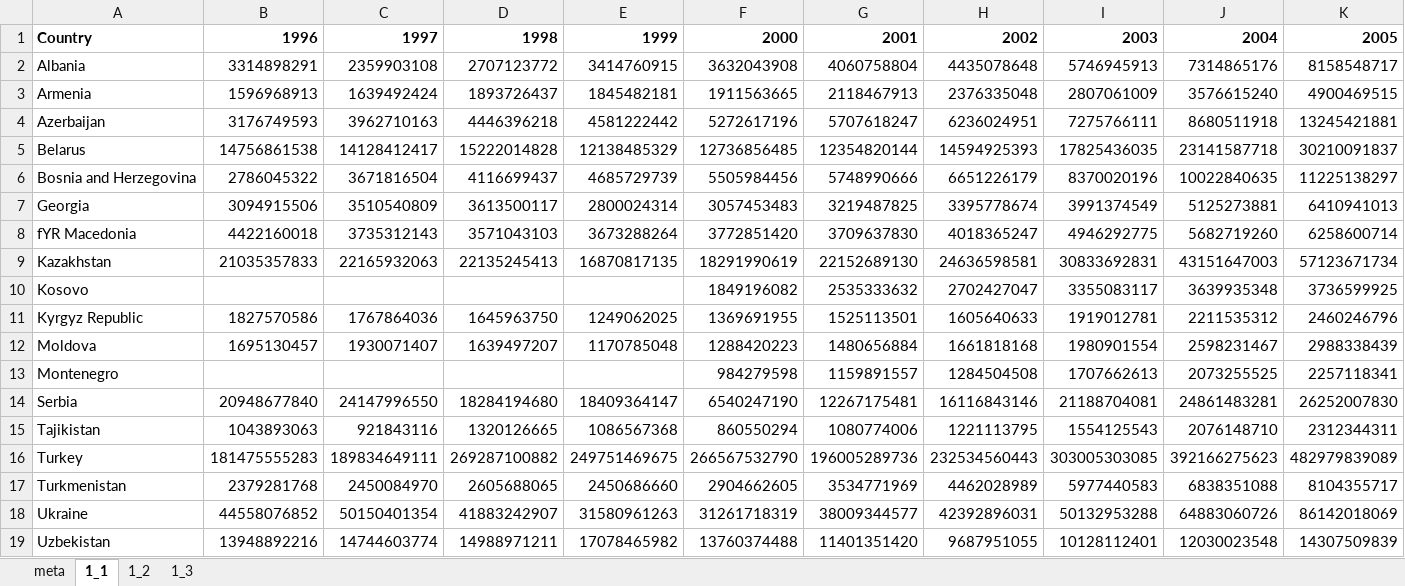
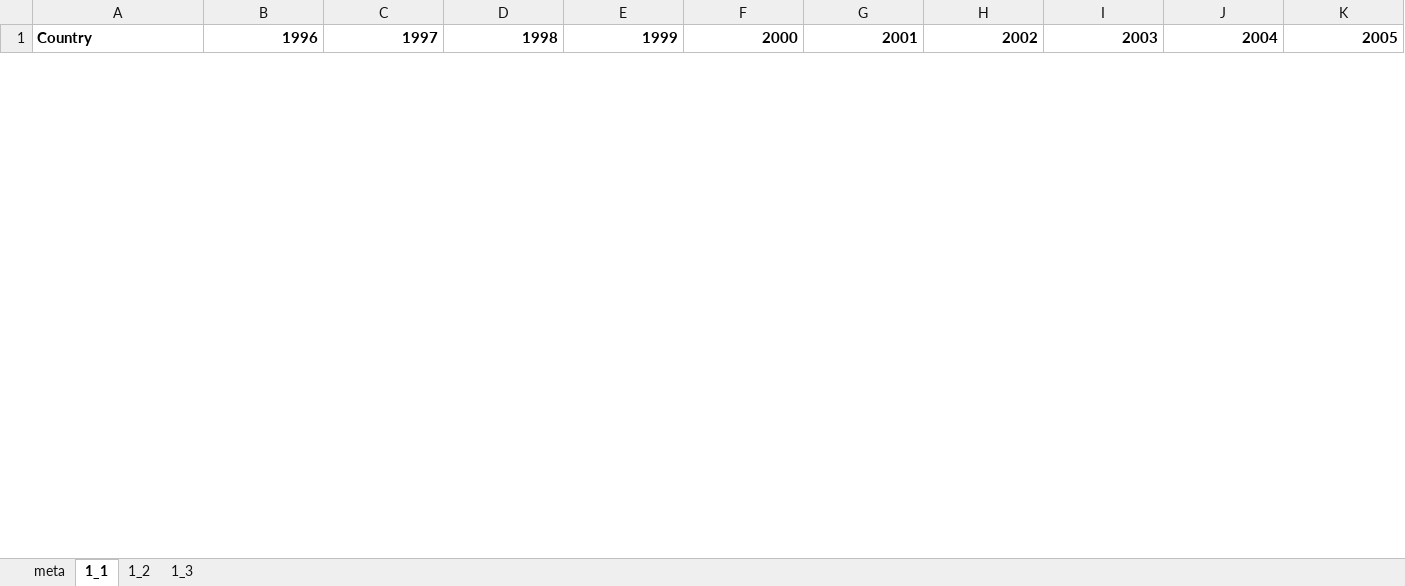
Before and after one commit to vladimiriii/ecis-status-tracker, an Excel workbook: data/economic_data.xlsx, sheet 1_1, drawn as a sheet; only a part is shown; values as stored, in another font and other column widths than the file's, no borders; removed rows and columns are numbered as before the commit, all else as after; rows hold the shown columns only; the diff covers the shown part only; the diff names each change by its address in the sheet, - before the commit and + after, or states it on an @@ line.

Commit message:
Fixed y-axis on economic indicators chart

```diff
--- a/data/economic_data.xlsx (sheet 1_1)
+++ b/data/economic_data.xlsx (sheet 1_1)
-row 2: Albania | 3314898291 | 2359903108 | 2707123772 | 3414760915 | 3632043908 | 4060758804 | 4435078648 | 5746945913 | 7314865176 | 8158548717
-row 3: Armenia | 1596968913 | 1639492424 | 1893726437 | 1845482181 | 1911563665 | 2118467913 | 2376335048 | 2807061009 | 3576615240 | 4900469515
-row 4: Azerbaijan | 3176749593 | 3962710163 | 4446396218 | 4581222442 | 5272617196 | 5707618247 | 6236024951 | 7275766111 | 8680511918 | 13245421881
-row 5: Belarus | 14756861538 | 14128412417 | 15222014828 | 12138485329 | 12736856485 | 12354820144 | 14594925393 | 17825436035 | 23141587718 | 30210091837
-row 6: Bosnia and Herzegovina | 2786045322 | 3671816504 | 4116699437 | 4685729739 | 5505984456 | 5748990666 | 6651226179 | 8370020196 | 10022840635 | 11225138297
-row 7: Georgia | 3094915506 | 3510540809 | 3613500117 | 2800024314 | 3057453483 | 3219487825 | 3395778674 | 3991374549 | 5125273881 | 6410941013
-row 8: fYR Macedonia | 4422160018 | 3735312143 | 3571043103 | 3673288264 | 3772851420 | 3709637830 | 4018365247 | 4946292775 | 5682719260 | 6258600714
-row 9: Kazakhstan | 21035357833 | 22165932063 | 22135245413 | 16870817135 | 18291990619 | 22152689130 | 24636598581 | 30833692831 | 43151647003 | 57123671734
-row 10: Kosovo |  |  |  |  | 1849196082 | 2535333632 | 2702427047 | 3355083117 | 3639935348 | 3736599925
-row 11: Kyrgyz Republic | 1827570586 | 1767864036 | 1645963750 | 1249062025 | 1369691955 | 1525113501 | 1605640633 | 1919012781 | 2211535312 | 2460246796
-row 12: Moldova | 1695130457 | 1930071407 | 1639497207 | 1170785048 | 1288420223 | 1480656884 | 1661818168 | 1980901554 | 2598231467 | 2988338439
-row 13: Montenegro |  |  |  |  | 984279598 | 1159891557 | 1284504508 | 1707662613 | 2073255525 | 2257118341
-row 14: Serbia | 20948677840 | 24147996550 | 18284194680 | 18409364147 | 6540247190 | 12267175481 | 16116843146 | 21188704081 | 24861483281 | 26252007830
-row 15: Tajikistan | 1043893063 | 921843116 | 1320126665 | 1086567368 | 860550294 | 1080774006 | 1221113795 | 1554125543 | 2076148710 | 2312344311
-row 16: Turkey | 181475555283 | 189834649111 | 269287100882 | 249751469675 | 266567532790 | 196005289736 | 232534560443 | 303005303085 | 392166275623 | 482979839089
-row 17: Turkmenistan | 2379281768 | 2450084970 | 2605688065 | 2450686660 | 2904662605 | 3534771969 | 4462028989 | 5977440583 | 6838351088 | 8104355717
-row 18: Ukraine | 44558076852 | 50150401354 | 41883242907 | 31580961263 | 31261718319 | 38009344577 | 42392896031 | 50132953288 | 64883060726 | 86142018069
-row 19: Uzbekistan | 13948892216 | 14744603774 | 14988971211 | 17078465982 | 13760374488 | 11401351420 | 9687951055 | 10128112401 | 12030023548 | 14307509839
```
Also changed, not shown: 18 added rows elsewhere in this sheet, sheet meta, 6 other files.
